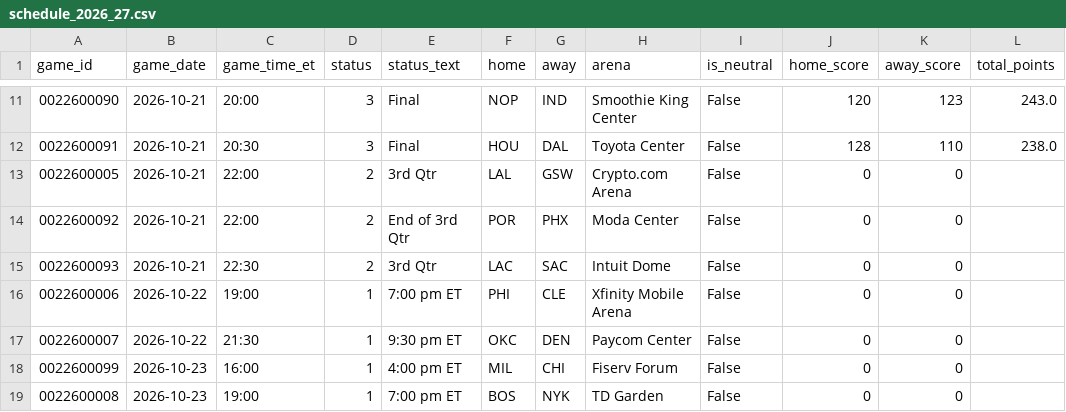
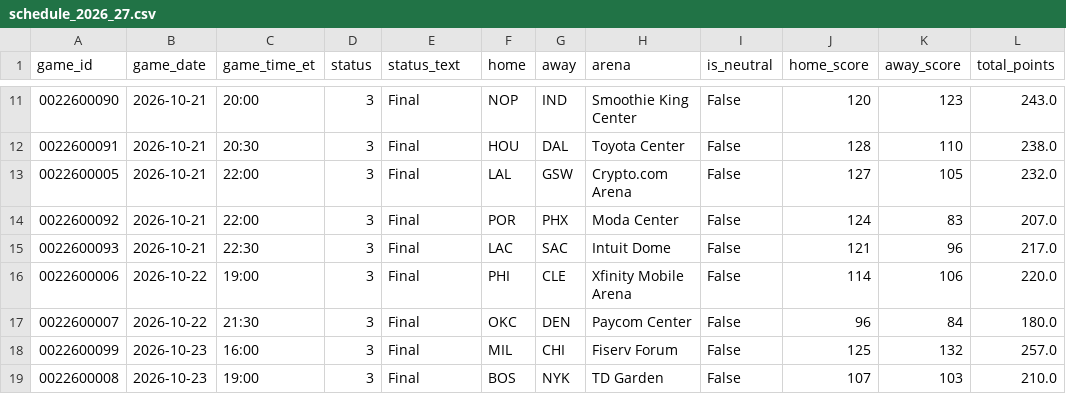
Before and after one commit to CARLMEDINAV/NBA-ML, a CSV file: artifacts/schedule_2026_27.csv, drawn as a sheet; only a part is shown, gaps mark what is left out; the diff covers the shown part only.

```diff
--- a/artifacts/schedule_2026_27.csv
+++ b/artifacts/schedule_2026_27.csv
@@ -12,8 +12,8 @@ game_id,game_date,game_time_et,status,status_text,home,away,arena,is_neutral,hom
 0022600091,2026-10-21,20:30,3,Final,HOU,DAL,Toyota Center,False,128,110,238.0
-0022600005,2026-10-21,22:00,2,3rd Qtr,LAL,GSW,Crypto.com Arena,False,0,0,
-0022600092,2026-10-21,22:00,2,End of 3rd Qtr,POR,PHX,Moda Center,False,0,0,
-0022600093,2026-10-21,22:30,2,3rd Qtr,LAC,SAC,Intuit Dome,False,0,0,
-0022600006,2026-10-22,19:00,1,7:00 pm ET,PHI,CLE,Xfinity Mobile Arena,False,0,0,
-0022600007,2026-10-22,21:30,1,9:30 pm ET,OKC,DEN,Paycom Center,False,0,0,
-0022600099,2026-10-23,16:00,1,4:00 pm ET,MIL,CHI,Fiserv Forum,False,0,0,
-0022600008,2026-10-23,19:00,1,7:00 pm ET,BOS,NYK,TD Garden,False,0,0,
+0022600005,2026-10-21,22:00,3,Final,LAL,GSW,Crypto.com Arena,False,127,105,232.0
+0022600092,2026-10-21,22:00,3,Final,POR,PHX,Moda Center,False,124,83,207.0
+0022600093,2026-10-21,22:30,3,Final,LAC,SAC,Intuit Dome,False,121,96,217.0
+0022600006,2026-10-22,19:00,3,Final,PHI,CLE,Xfinity Mobile Arena,False,114,106,220.0
+0022600007,2026-10-22,21:30,3,Final,OKC,DEN,Paycom Center,False,96,84,180.0
+0022600099,2026-10-23,16:00,3,Final,MIL,CHI,Fiserv Forum,False,125,132,257.0
+0022600008,2026-10-23,19:00,3,Final,BOS,NYK,TD Garden,False,107,103,210.0
```
Also changed, not shown: 50 edited cells elsewhere in this file, 4 other files.
